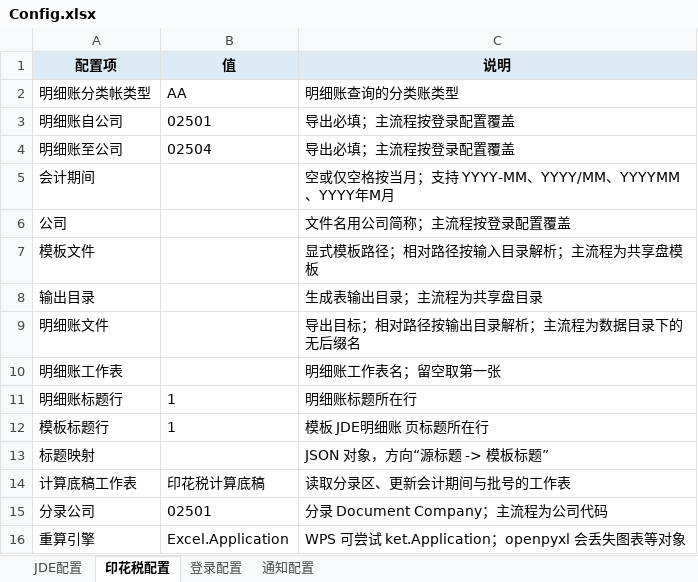
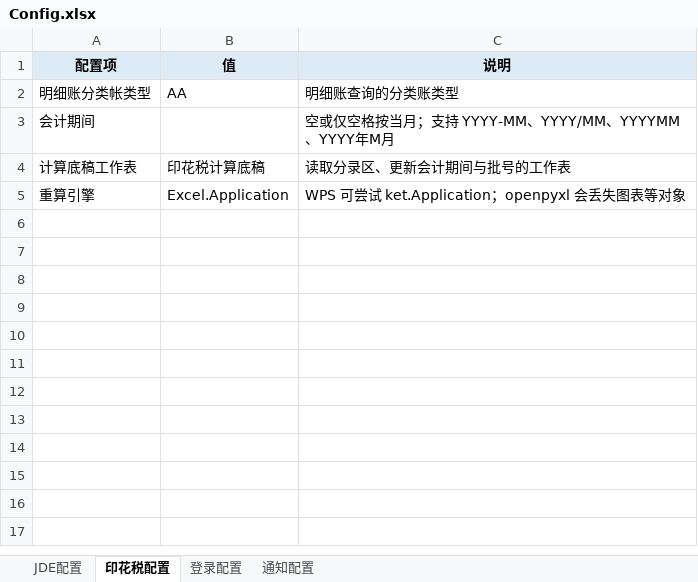
Before and after one commit to keyi112333/taiguhui-stamp-tax, an Excel workbook: data/Config.xlsx, sheet 印花税配置, drawn as a sheet; values as stored, in another font and other column widths than the file's, no borders; the diff names each change by its address in the sheet, - before the commit and + after, or states it on an @@ line.

```diff
--- a/data/Config.xlsx (sheet 印花税配置)
+++ b/data/Config.xlsx (sheet 印花税配置)
-row 3: 明细账自公司 | 02501 | 导出必填；主流程按登录配置覆盖
-row 4: 明细账至公司 | 02504 | 导出必填；主流程按登录配置覆盖
-row 6: 公司 |  | 文件名用公司简称；主流程按登录配置覆盖
-row 7: 模板文件 |  | 显式模板路径；相对路径按输入目录解析；主流程为共享盘模板
-row 8: 输出目录 |  | 生成表输出目录；主流程为共享盘目录
-row 9: 明细账文件 |  | 导出目标；相对路径按输出目录解析；主流程为数据目录下的无后缀名
-row 10: 明细账工作表 |  | 明细账工作表名；留空取第一张
-row 11: 明细账标题行 | 1 | 明细账标题所在行
-row 12: 模板标题行 | 1 | 模板 JDE明细账 页标题所在行
-row 13: 标题映射 |  | JSON 对象，方向“源标题 -> 模板标题”
-row 15: 分录公司 | 02501 | 分录 Document Company；主流程为公司代码
```
Also changed, not shown: data/UserConfig.xlsx, 3 other files.
